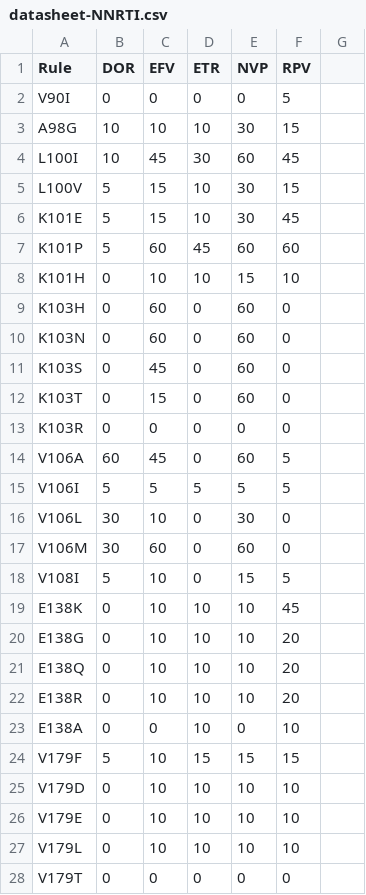
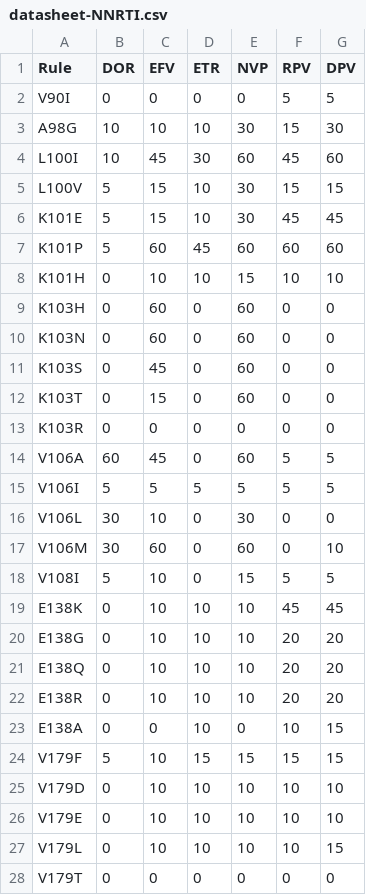
Before and after one commit to coolyang1120/hiv-mutation-statistic, a CSV file: data/datasheet-NNRTI.csv, drawn as a sheet; only a part is shown; the diff covers the shown part only.

Commit message:
Add files via upload

```diff
--- a/data/datasheet-NNRTI.csv
+++ b/data/datasheet-NNRTI.csv
@@ -1,28 +1,28 @@
-Rule,DOR,EFV,ETR,NVP,RPV,
-V90I,0,0,0,0,5,
-A98G,10,10,10,30,15,
-L100I,10,45,30,60,45,
-L100V,5,15,10,30,15,
-K101E,5,15,10,30,45,
-K101P,5,60,45,60,60,
-K101H,0,10,10,15,10,
-K103H,0,60,0,60,0,
-K103N,0,60,0,60,0,
-K103S,0,45,0,60,0,
-K103T,0,15,0,60,0,
-K103R,0,0,0,0,0,
-V106A,60,45,0,60,5,
-V106I,5,5,5,5,5,
-V106L,30,10,0,30,0,
-V106M,30,60,0,60,0,
-V108I,5,10,0,15,5,
-E138K,0,10,10,10,45,
-E138G,0,10,10,10,20,
-E138Q,0,10,10,10,20,
-E138R,0,10,10,10,20,
-E138A,0,0,10,0,10,
-V179F,5,10,15,15,15,
-V179D,0,10,10,10,10,
-V179E,0,10,10,10,10,
-V179L,0,10,10,10,10,
-V179T,0,0,0,0,0,
+Rule,DOR,EFV,ETR,NVP,RPV,DPV
+V90I,0,0,0,0,5,5
+A98G,10,10,10,30,15,30
+L100I,10,45,30,60,45,60
+L100V,5,15,10,30,15,15
+K101E,5,15,10,30,45,45
+K101P,5,60,45,60,60,60
+K101H,0,10,10,15,10,10
+K103H,0,60,0,60,0,0
+K103N,0,60,0,60,0,0
+K103S,0,45,0,60,0,0
+K103T,0,15,0,60,0,0
+K103R,0,0,0,0,0,0
+V106A,60,45,0,60,5,5
+V106I,5,5,5,5,5,5
+V106L,30,10,0,30,0,0
+V106M,30,60,0,60,0,10
+V108I,5,10,0,15,5,5
+E138K,0,10,10,10,45,45
+E138G,0,10,10,10,20,20
+E138Q,0,10,10,10,20,20
+E138R,0,10,10,10,20,20
+E138A,0,0,10,0,10,15
+V179F,5,10,15,15,15,15
+V179D,0,10,10,10,10,10
+V179E,0,10,10,10,10,10
+V179L,0,10,10,10,10,15
+V179T,0,0,0,0,0,0
```
Also changed, not shown: 33 edited cells elsewhere in this file.
